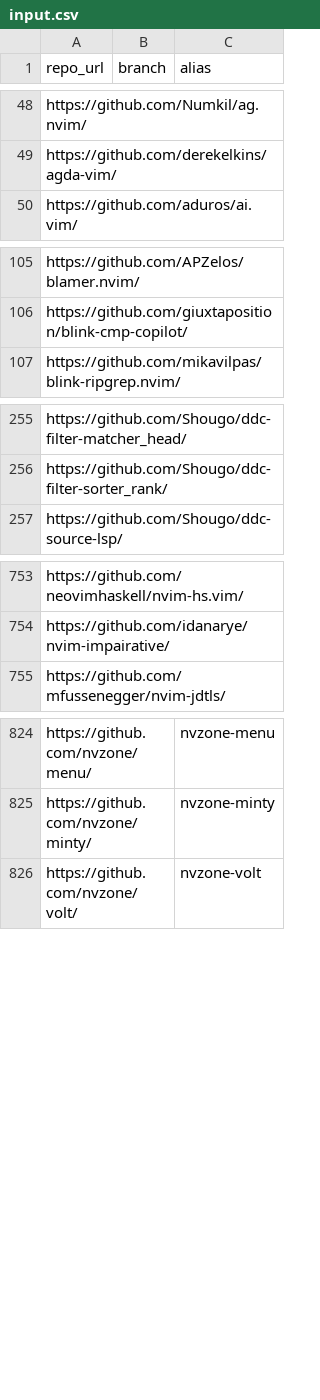
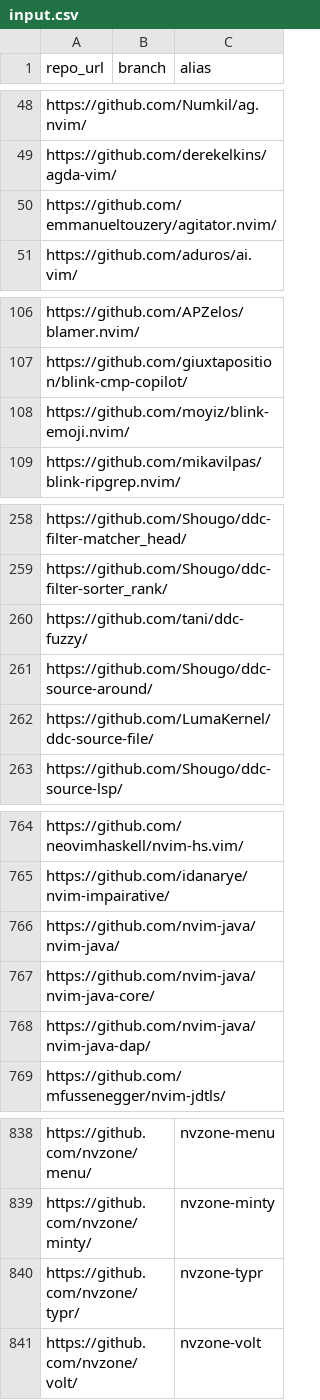
Before and after one commit to PerchunPak/nixpkgs-updaters-library, a CSV file: example/vim-plugins/input.csv, drawn as a sheet; only a part is shown, gaps mark what is left out; the diff covers the shown part only.

Commit message:
Update input and output for the vim updater

```diff
--- a/example/vim-plugins/input.csv
+++ b/example/vim-plugins/input.csv
@@ -49,2 +49,3 @@ https://github.com/Numkil/ag.nvim/,,
 https://github.com/derekelkins/agda-vim/,,
+https://github.com/emmanueltouzery/agitator.nvim/,,
 https://github.com/aduros/ai.vim/,,
@@ -106,2 +107,3 @@ https://github.com/APZelos/blamer.nvim/,,
 https://github.com/giuxtaposition/blink-cmp-copilot/,,
+https://github.com/moyiz/blink-emoji.nvim/,,
 https://github.com/mikavilpas/blink-ripgrep.nvim/,,
@@ -256,2 +259,5 @@ https://github.com/Shougo/ddc-filter-matcher_head/,,
 https://github.com/Shougo/ddc-filter-sorter_rank/,,
+https://github.com/tani/ddc-fuzzy/,,
+https://github.com/Shougo/ddc-source-around/,,
+https://github.com/LumaKernel/ddc-source-file/,,
 https://github.com/Shougo/ddc-source-lsp/,,
@@ -754,2 +765,5 @@ https://github.com/neovimhaskell/nvim-hs.vim/,,
 https://github.com/idanarye/nvim-impairative/,,
+https://github.com/nvim-java/nvim-java/,,
+https://github.com/nvim-java/nvim-java-core/,,
+https://github.com/nvim-java/nvim-java-dap/,,
 https://github.com/mfussenegger/nvim-jdtls/,,
@@ -825,2 +839,3 @@ https://github.com/nvzone/menu/,,nvzone-menu
 https://github.com/nvzone/minty/,,nvzone-minty
+https://github.com/nvzone/typr/,,nvzone-typr
 https://github.com/nvzone/volt/,,nvzone-volt
```
Also changed, not shown: 12 added rows and 1 removed row elsewhere in this file, 1 other file.
